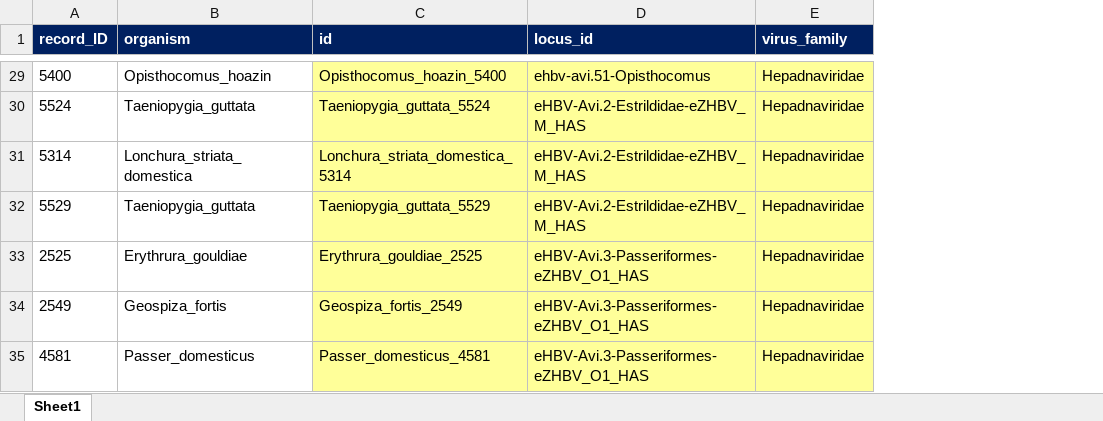
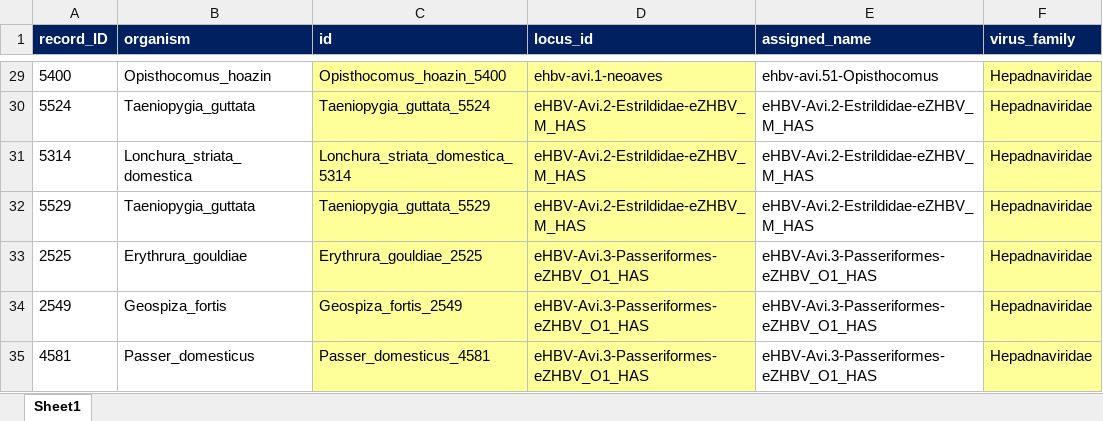
Before and after one commit to giffordlabcvr/Hepadnaviridae-GLUE, an Excel workbook: tabular/locus/ehbv-side-data.xlsx, sheet Sheet1, drawn as a sheet; only a part is shown, gaps mark what is left out; values as stored, in another font and other column widths than the file's, no borders; the diff covers the shown part only; the diff names each change by its address in the sheet, - before the commit and + after, or states it on an @@ line.

```diff
--- a/tabular/locus/ehbv-side-data.xlsx (sheet Sheet1)
+++ b/tabular/locus/ehbv-side-data.xlsx (sheet Sheet1)
+column E (assigned_name), rows 29-35: ehbv-avi.51-Opisthocomus | eHBV-Avi.2-Estrildidae-eZHBV_M_HAS | eHBV-Avi.2-Estrildidae-eZHBV_M_HAS | eHBV-Avi.2-Estrildidae-eZHBV_M_HAS | eHBV-Avi.3-Passeriformes-eZHBV_O1_HAS | eHBV-Avi.3-Passeriformes-eZHBV_O1_HAS | eHBV-Avi.3-Passeriformes-eZHBV_O1_HAS
-D29 (locus_id): ehbv-avi.51-Opisthocomus
+D29 (locus_id): ehbv-avi.1-neoaves
```
Also changed, not shown: 27 edited cells elsewhere in this sheet, tabular/eve/ehbv-refseqs-side-data.xlsx.
